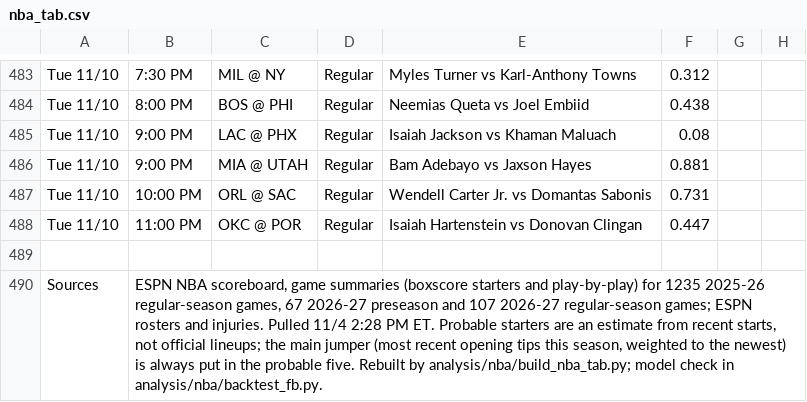
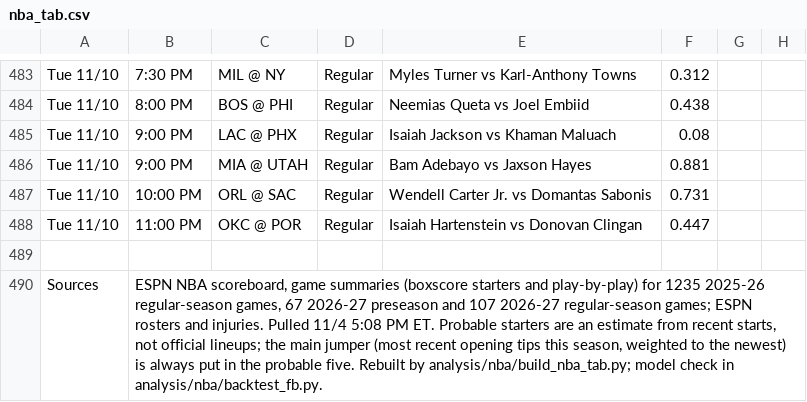
Before and after one commit to babybro652-cmd/Defined-Risk-Trading, a CSV file: analysis/nba/out/nba_tab.csv, drawn as a sheet; only a part is shown, gaps mark what is left out; the diff covers the shown part only; the diff names each change by its address in the sheet, - before the commit and + after, or states it on an @@ line.

```diff
--- a/analysis/nba/out/nba_tab.csv
+++ b/analysis/nba/out/nba_tab.csv
-B490: …Pulled 11/4 2:28 PM ET.…
+B490: …Pulled 11/4 5:08 PM ET.…
```
Also changed, not shown: 6 edited cells elsewhere in this file, 5 other files.
